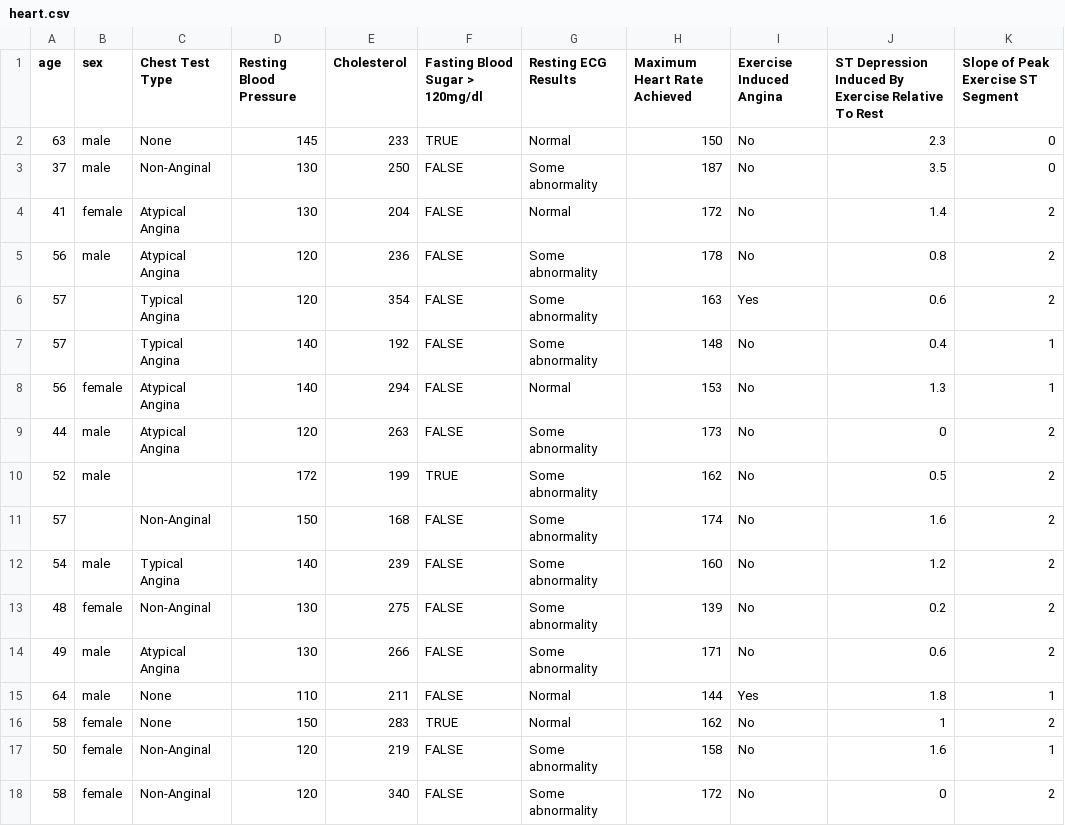
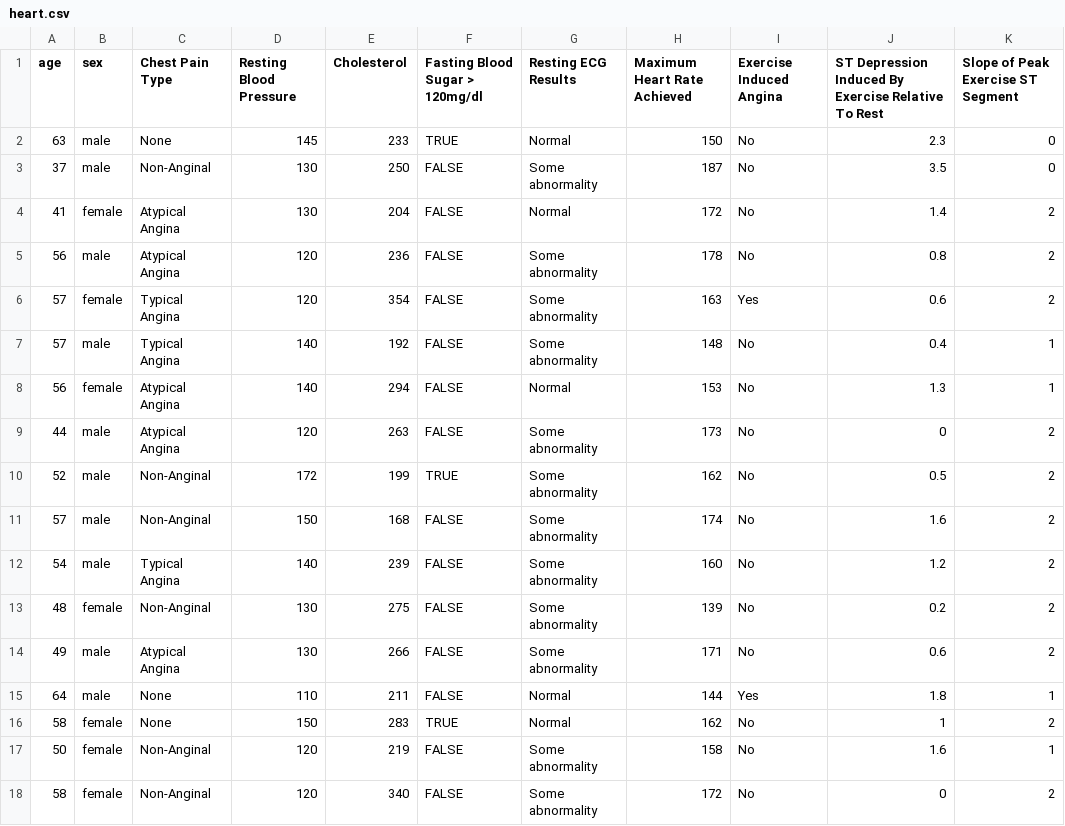
Before and after one commit to code-dot-org/ml-playground, a CSV file: public/datasets/heart.csv, drawn as a sheet; only a part is shown; the diff names each change by its address in the sheet, - before the commit and + after, or states it on an @@ line.

Commit message:
Reverted changes in heart dataset.

```diff
--- a/public/datasets/heart.csv
+++ b/public/datasets/heart.csv
-C1: Chest Test Type
+C1: Chest Pain Type
-B6 (sex): (empty)
+B6 (sex): female
-B7 (sex): (empty)
+B7 (sex): male
-C10 (Chest Pain Type): (empty)
+C10 (Chest Pain Type): Non-Anginal
-B11 (sex): (empty)
+B11 (sex): male
```
